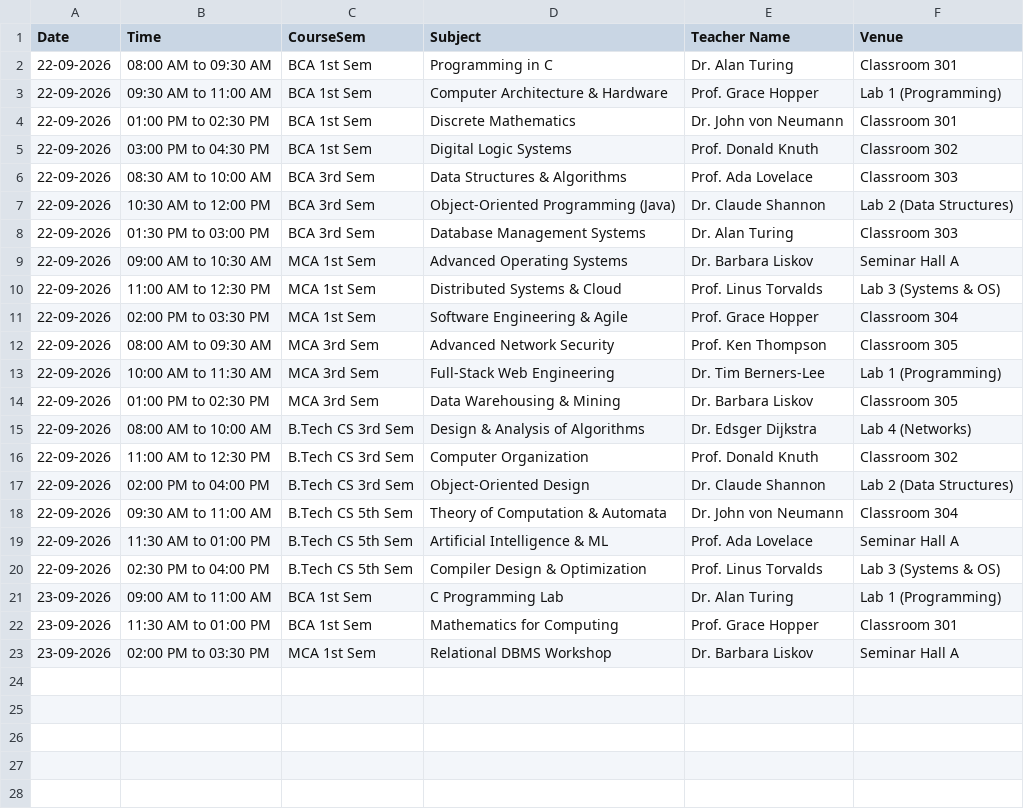
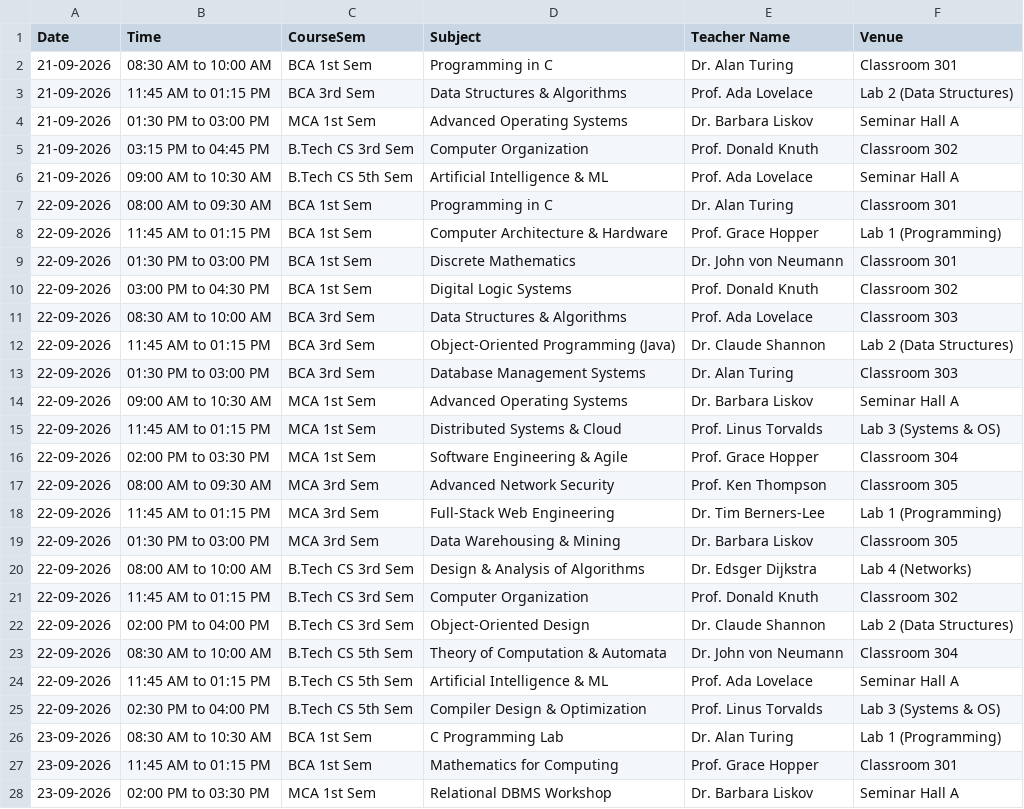
Before and after one commit to TechnoYashvardhan/slotsync-cs, a CSV file: public/cs_dept_schedule.csv, drawn as a sheet; only a part is shown; the diff covers the shown part only.

```diff
--- a/public/cs_dept_schedule.csv
+++ b/public/cs_dept_schedule.csv
@@ -1,23 +1,28 @@
 Date,Time,CourseSem,Subject,Teacher Name,Venue
+21-09-2026,08:30 AM to 10:00 AM,BCA 1st Sem,Programming in C,Dr. Alan Turing,Classroom 301
+21-09-2026,11:45 AM to 01:15 PM,BCA 3rd Sem,Data Structures & Algorithms,Prof. Ada Lovelace,Lab 2 (Data Structures)
+21-09-2026,01:30 PM to 03:00 PM,MCA 1st Sem,Advanced Operating Systems,Dr. Barbara Liskov,Seminar Hall A
+21-09-2026,03:15 PM to 04:45 PM,B.Tech CS 3rd Sem,Computer Organization,Prof. Donald Knuth,Classroom 302
+21-09-2026,09:00 AM to 10:30 AM,B.Tech CS 5th Sem,Artificial Intelligence & ML,Prof. Ada Lovelace,Seminar Hall A
 22-09-2026,08:00 AM to 09:30 AM,BCA 1st Sem,Programming in C,Dr. Alan Turing,Classroom 301
-22-09-2026,09:30 AM to 11:00 AM,BCA 1st Sem,Computer Architecture & Hardware,Prof. Grace Hopper,Lab 1 (Programming)
-22-09-2026,01:00 PM to 02:30 PM,BCA 1st Sem,Discrete Mathematics,Dr. John von Neumann,Classroom 301
+22-09-2026,11:45 AM to 01:15 PM,BCA 1st Sem,Computer Architecture & Hardware,Prof. Grace Hopper,Lab 1 (Programming)
+22-09-2026,01:30 PM to 03:00 PM,BCA 1st Sem,Discrete Mathematics,Dr. John von Neumann,Classroom 301
 22-09-2026,03:00 PM to 04:30 PM,BCA 1st Sem,Digital Logic Systems,Prof. Donald Knuth,Classroom 302
 22-09-2026,08:30 AM to 10:00 AM,BCA 3rd Sem,Data Structures & Algorithms,Prof. Ada Lovelace,Classroom 303
-22-09-2026,10:30 AM to 12:00 PM,BCA 3rd Sem,Object-Oriented Programming (Java),Dr. Claude Shannon,Lab 2 (Data Structures)
+22-09-2026,11:45 AM to 01:15 PM,BCA 3rd Sem,Object-Oriented Programming (Java),Dr. Claude Shannon,Lab 2 (Data Structures)
 22-09-2026,01:30 PM to 03:00 PM,BCA 3rd Sem,Database Management Systems,Dr. Alan Turing,Classroom 303
 22-09-2026,09:00 AM to 10:30 AM,MCA 1st Sem,Advanced Operating Systems,Dr. Barbara Liskov,Seminar Hall A
-22-09-2026,11:00 AM to 12:30 PM,MCA 1st Sem,Distributed Systems & Cloud,Prof. Linus Torvalds,Lab 3 (Systems & OS)
+22-09-2026,11:45 AM to 01:15 PM,MCA 1st Sem,Distributed Systems & Cloud,Prof. Linus Torvalds,Lab 3 (Systems & OS)
 22-09-2026,02:00 PM to 03:30 PM,MCA 1st Sem,Software Engineering & Agile,Prof. Grace Hopper,Classroom 304
 22-09-2026,08:00 AM to 09:30 AM,MCA 3rd Sem,Advanced Network Security,Prof. Ken Thompson,Classroom 305
-22-09-2026,10:00 AM to 11:30 AM,MCA 3rd Sem,Full-Stack Web Engineering,Dr. Tim Berners-Lee,Lab 1 (Programming)
-22-09-2026,01:00 PM to 02:30 PM,MCA 3rd Sem,Data Warehousing & Mining,Dr. Barbara Liskov,Classroom 305
+22-09-2026,11:45 AM to 01:15 PM,MCA 3rd Sem,Full-Stack Web Engineering,Dr. Tim Berners-Lee,Lab 1 (Programming)
+22-09-2026,01:30 PM to 03:00 PM,MCA 3rd Sem,Data Warehousing & Mining,Dr. Barbara Liskov,Classroom 305
 22-09-2026,08:00 AM to 10:00 AM,B.Tech CS 3rd Sem,Design & Analysis of Algorithms,Dr. Edsger Dijkstra,Lab 4 (Networks)
-22-09-2026,11:00 AM to 12:30 PM,B.Tech CS 3rd Sem,Computer Organization,Prof. Donald Knuth,Classroom 302
+22-09-2026,11:45 AM to 01:15 PM,B.Tech CS 3rd Sem,Computer Organization,Prof. Donald Knuth,Classroom 302
 22-09-2026,02:00 PM to 04:00 PM,B.Tech CS 3rd Sem,Object-Oriented Design,Dr. Claude Shannon,Lab 2 (Data Structures)
-22-09-2026,09:30 AM to 11:00 AM,B.Tech CS 5th Sem,Theory of Computation & Automata,Dr. John von Neumann,Classroom 304
-22-09-2026,11:30 AM to 01:00 PM,B.Tech CS 5th Sem,Artificial Intelligence & ML,Prof. Ada Lovelace,Seminar Hall A
+22-09-2026,08:30 AM to 10:00 AM,B.Tech CS 5th Sem,Theory of Computation & Automata,Dr. John von Neumann,Classroom 304
+22-09-2026,11:45 AM to 01:15 PM,B.Tech CS 5th Sem,Artificial Intelligence & ML,Prof. Ada Lovelace,Seminar Hall A
 22-09-2026,02:30 PM to 04:00 PM,B.Tech CS 5th Sem,Compiler Design & Optimization,Prof. Linus Torvalds,Lab 3 (Systems & OS)
-23-09-2026,09:00 AM to 11:00 AM,BCA 1st Sem,C Programming Lab,Dr. Alan Turing,Lab 1 (Programming)
-23-09-2026,11:30 AM to 01:00 PM,BCA 1st Sem,Mathematics for Computing,Prof. Grace Hopper,Classroom 301
+23-09-2026,08:30 AM to 10:30 AM,BCA 1st Sem,C Programming Lab,Dr. Alan Turing,Lab 1 (Programming)
+23-09-2026,11:45 AM to 01:15 PM,BCA 1st Sem,Mathematics for Computing,Prof. Grace Hopper,Classroom 301
 23-09-2026,02:00 PM to 03:30 PM,MCA 1st Sem,Relational DBMS Workshop,Dr. Barbara Liskov,Seminar Hall A
```
Also changed, not shown: 10 added rows elsewhere in this file, 10 other files.
